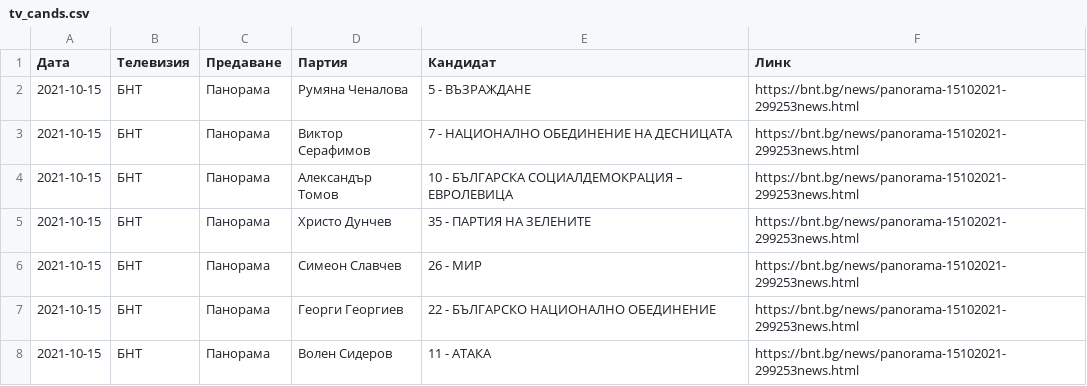
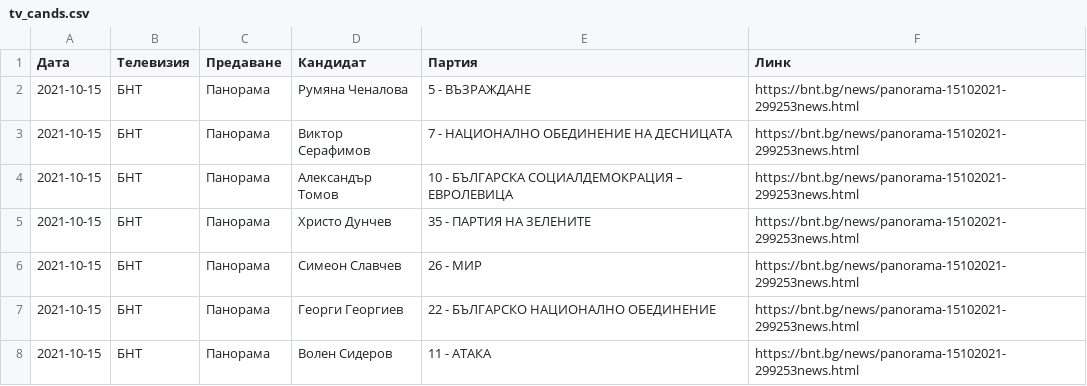
Before and after one commit to data-for-good-bg/candidates-2021, a CSV file: data/tv_cands.csv, drawn as a sheet; only a part is shown.

Commit message:
typo

```diff
--- a/data/tv_cands.csv
+++ b/data/tv_cands.csv
@@ -1,2 +1,2 @@
-Дата,Телевизия,Предаване,Партия,Кандидат,Линк
+Дата,Телевизия,Предаване,Кандидат,Партия,Линк
 2021-10-15,БНТ,Панорама,Румяна Ченалова,5 - ВЪЗРАЖДАНЕ,https://bnt.bg/news/panorama-15102021-299253news.html
```
Also changed, not shown: 1 other file.
